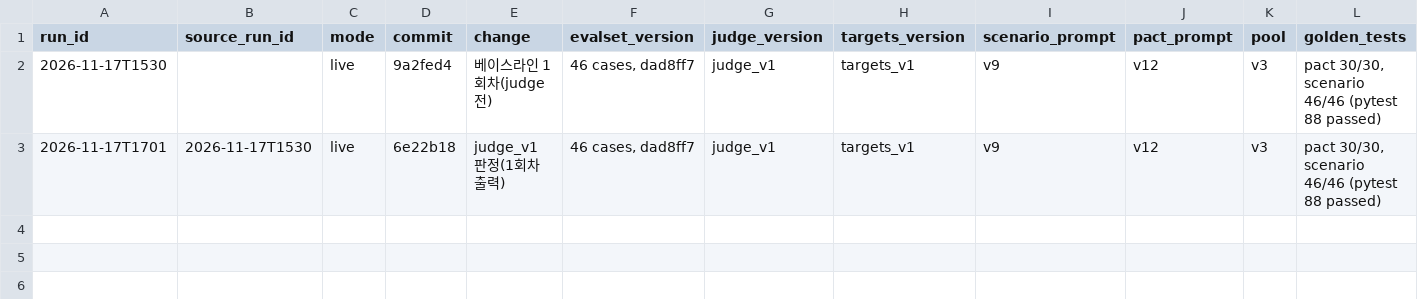
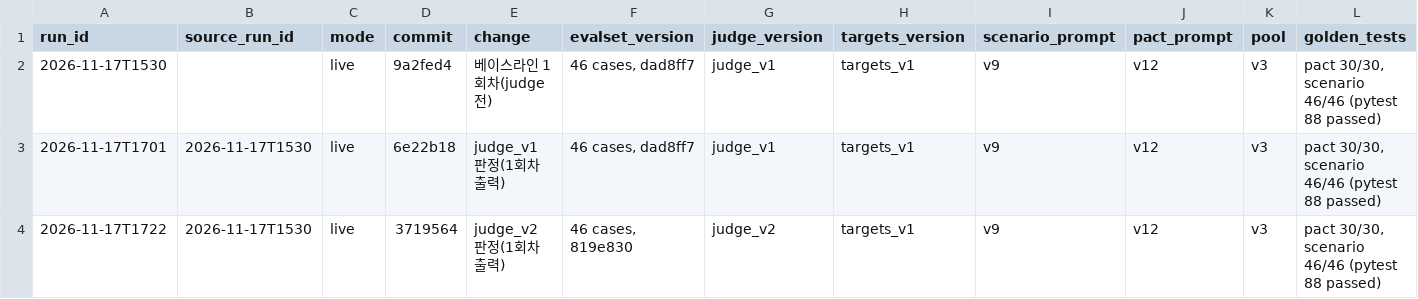
Before and after one commit to Team-ItBM/deliverables, a CSV file: evals/results/history.csv, drawn as a sheet; only a part is shown; rows hold the shown columns only; the diff names each change by its address in the sheet, - before the commit and + after, or states it on an @@ line.

```diff
--- a/evals/results/history.csv
+++ b/evals/results/history.csv
+row 4: 2026-11-17T1722 | 2026-11-17T1530 | live | 3719564 | judge_v2 판정(1회차 출력) | 46 cases, 819e830 | judge_v2 | targets_v1 | v9 | v12 | v3 | pact 30/30, scenario 46/46 (pytest 88 passed)
```
Also changed, not shown: evals/results/judge_validation.csv, 1 other file.
